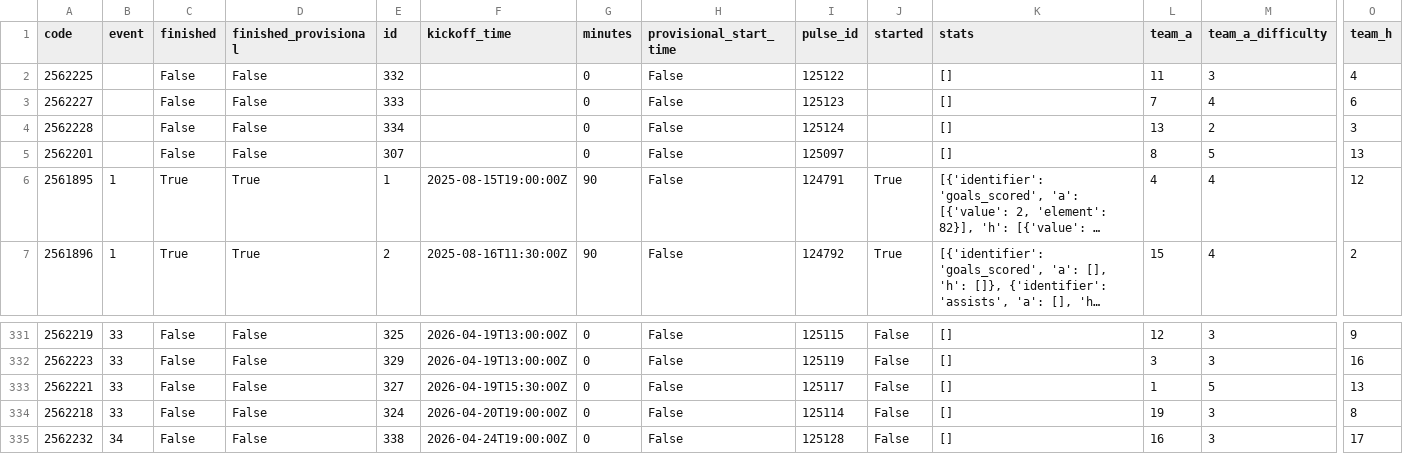
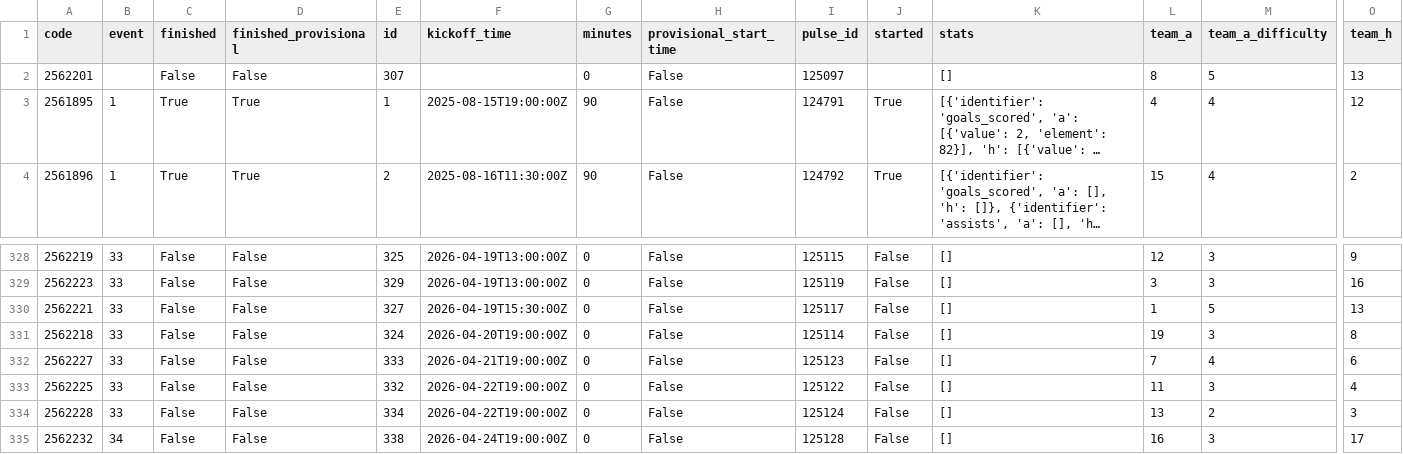
Before and after one commit to kungfu581-art/FPL-DATA-V1, a CSV file: data/fixtures.csv, drawn as a sheet; only a part is shown, gaps mark what is left out; long unchanged cells end in …; removed rows and columns are numbered as before the commit, all else as after; rows hold the shown columns only; the diff names each change by its address in the sheet, - before the commit and + after, or states it on an @@ line.

```diff
--- a/data/fixtures.csv
+++ b/data/fixtures.csv
-row 2: 2562225 |  | False | False | 332 |  | 0 | False | 125122 |  | [] | 11 | 3 | 4
-row 3: 2562227 |  | False | False | 333 |  | 0 | False | 125123 |  | [] | 7 | 4 | 6
-row 4: 2562228 |  | False | False | 334 |  | 0 | False | 125124 |  | [] | 13 | 2 | 3
+row 332: 2562227 | 33 | False | False | 333 | 2026-04-21T19:00:00Z | 0 | False | 125123 | False | [] | 7 | 4 | 6
+row 333: 2562225 | 33 | False | False | 332 | 2026-04-22T19:00:00Z | 0 | False | 125122 | False | [] | 11 | 3 | 4
+row 334: 2562228 | 33 | False | False | 334 | 2026-04-22T19:00:00Z | 0 | False | 125124 | False | [] | 13 | 2 | 3
```
Also changed, not shown: data/players.csv, 3 other files.
